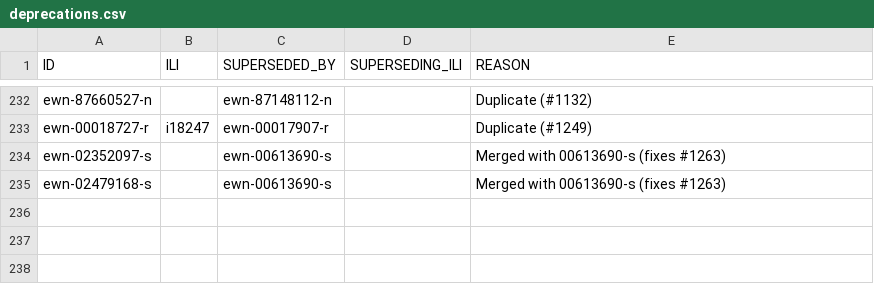
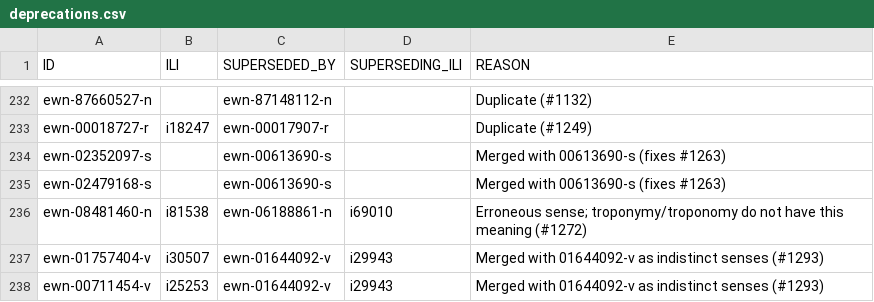
Before and after one commit to globalwordnet/english-wordnet, a CSV file: src/deprecations.csv, drawn as a sheet; only a part is shown, gaps mark what is left out.

```diff
--- a/src/deprecations.csv
+++ b/src/deprecations.csv
@@ -235 +235,4 @@
 "ewn-02479168-s","","ewn-00613690-s","","Merged with 00613690-s (fixes #1263)"
+"ewn-08481460-n","i81538","ewn-06188861-n","i69010","Erroneous sense; troponymy/troponomy do not have this meaning (#1272)"
+"ewn-01757404-v","i30507","ewn-01644092-v","i29943","Merged with 01644092-v as indistinct senses (#1293)"
+"ewn-00711454-v","i25253","ewn-01644092-v","i29943","Merged with 01644092-v as indistinct senses (#1293)"
```
Also changed, not shown: 3 other files.
